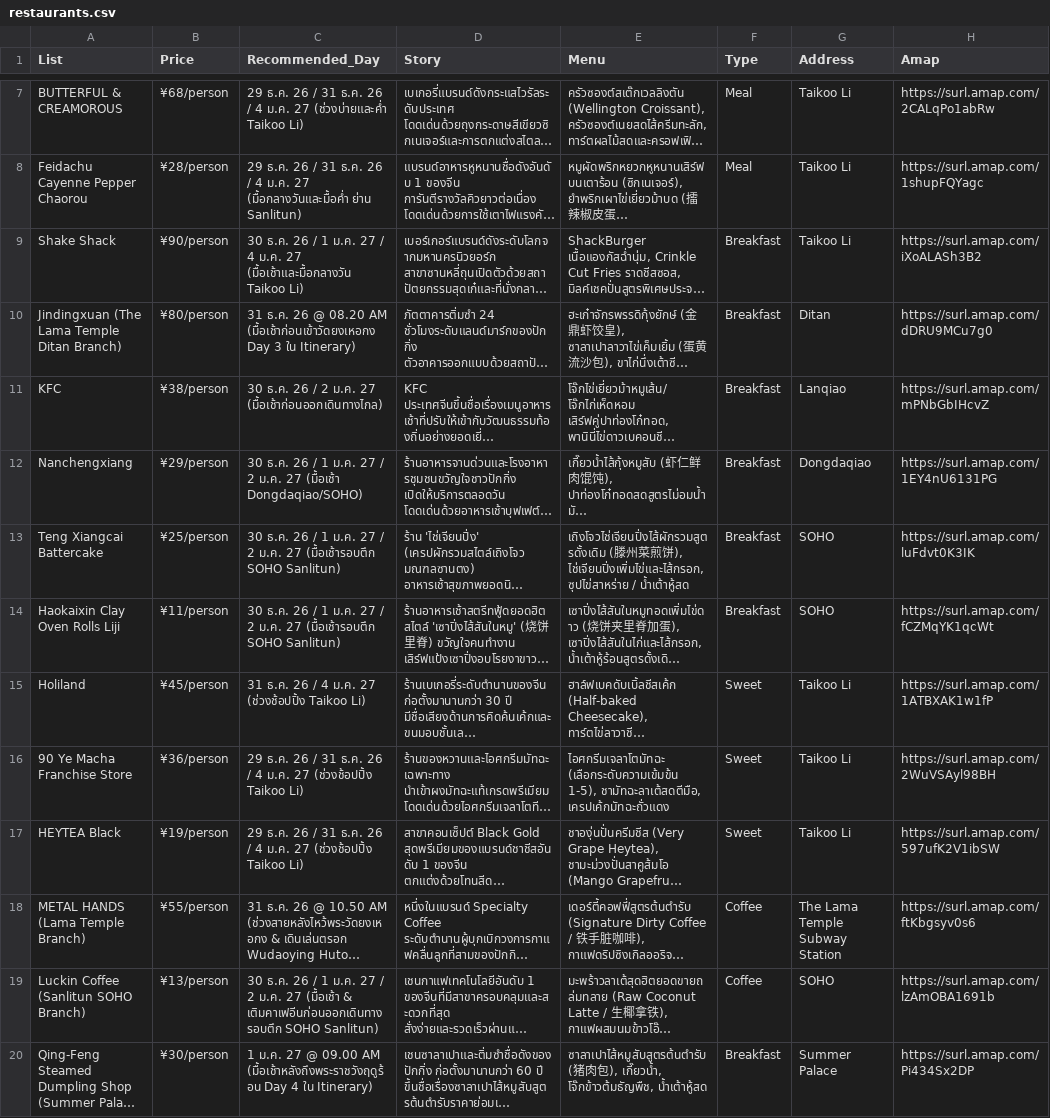
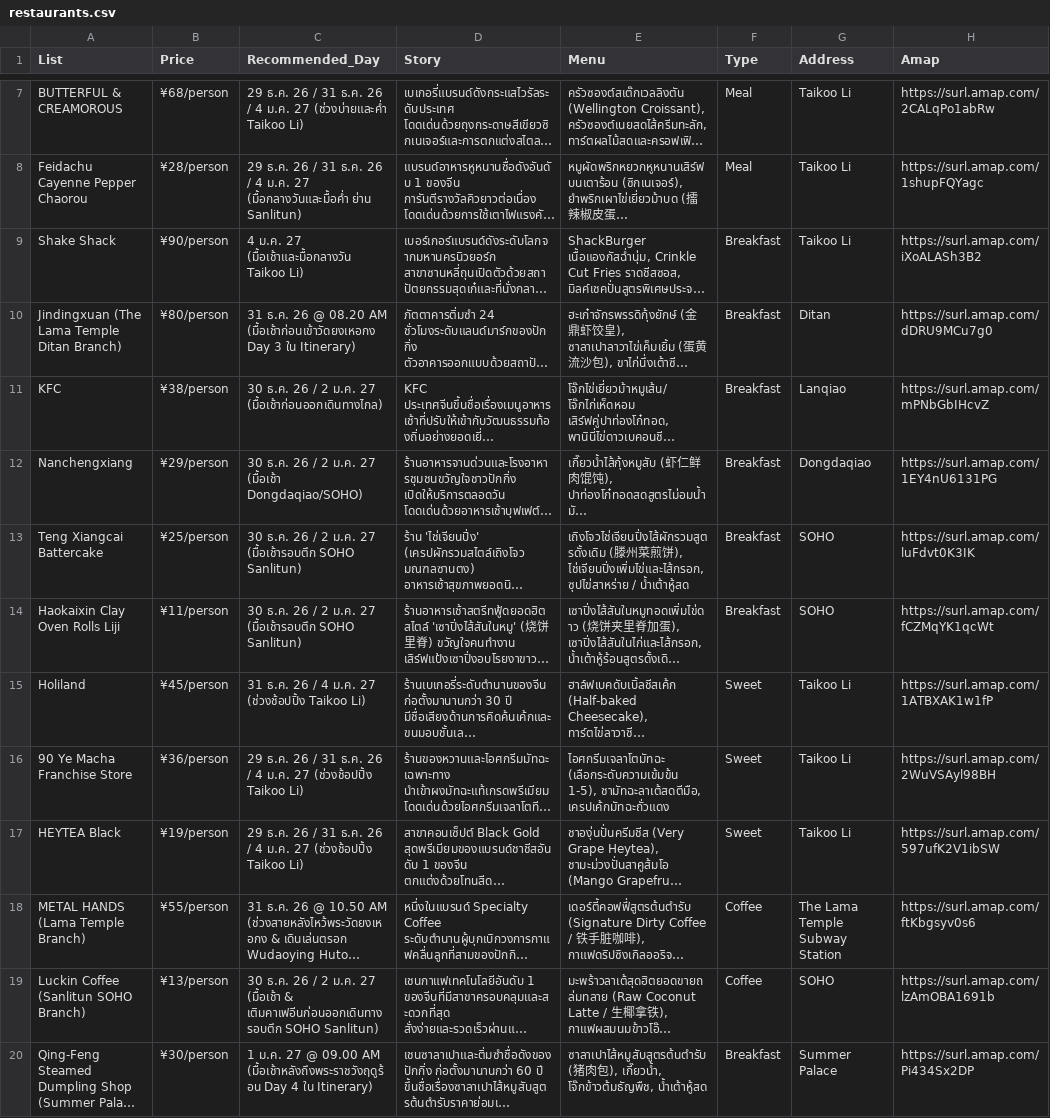
Before and after one commit to asamaliammukda-ux/beijing2026, a CSV file: data/restaurants.csv, drawn as a sheet; only a part is shown, gaps mark what is left out; long unchanged cells end in …; the diff names each change by its address in the sheet, - before the commit and + after, or states it on an @@ line.

```diff
--- a/data/restaurants.csv
+++ b/data/restaurants.csv
-C9 (Recommended_Day): 30 ธ.ค. 26 / 1 ม.ค. 27 / 4 ม.ค.…
+C9 (Recommended_Day): 4 ม.ค.…
-C12 (Recommended_Day): …26 / 1 ม.ค. 27 / 2 ม.ค.…
+C12 (Recommended_Day): …26 / 2 ม.ค.…
-C13:C14 (Recommended_Day): …26 / 1 ม.ค. 27 / 2 ม.ค.…
+C13:C14 (Recommended_Day): …26 / 2 ม.ค.…
-C19 (Recommended_Day): …26 / 1 ม.ค. 27 / 2 ม.ค.…
+C19 (Recommended_Day): …26 / 2 ม.ค.…
```
Also changed, not shown: data/budget.csv.
